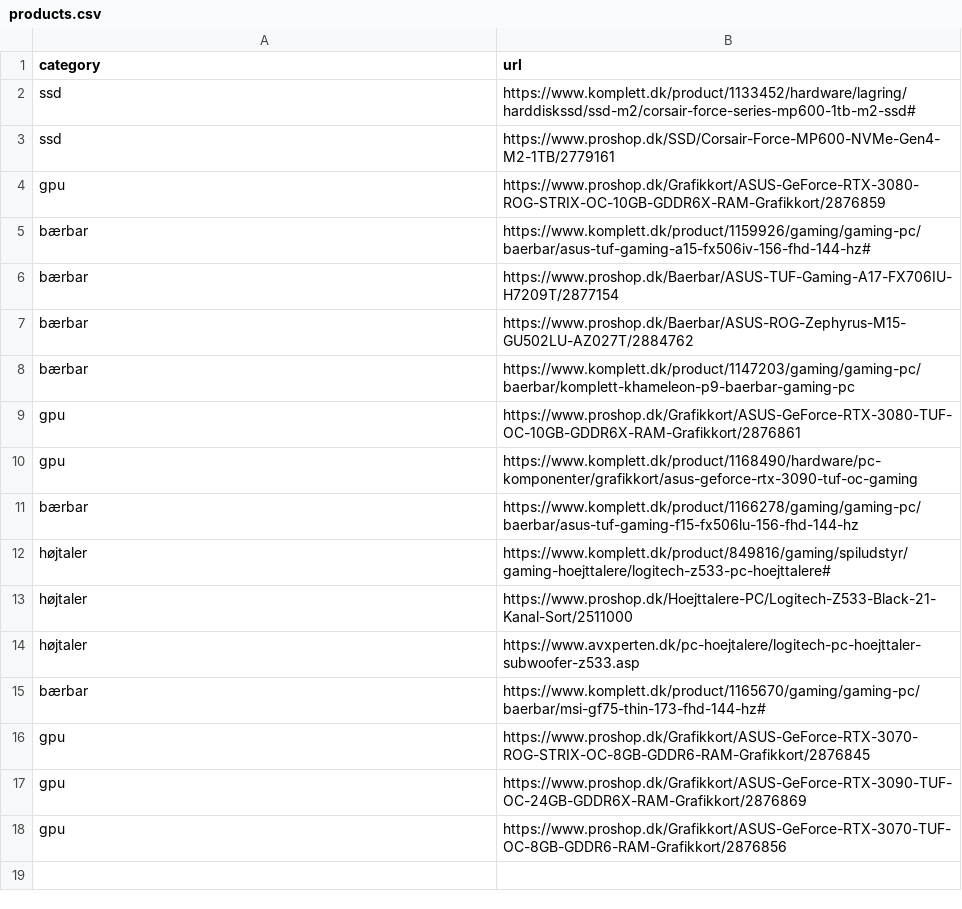
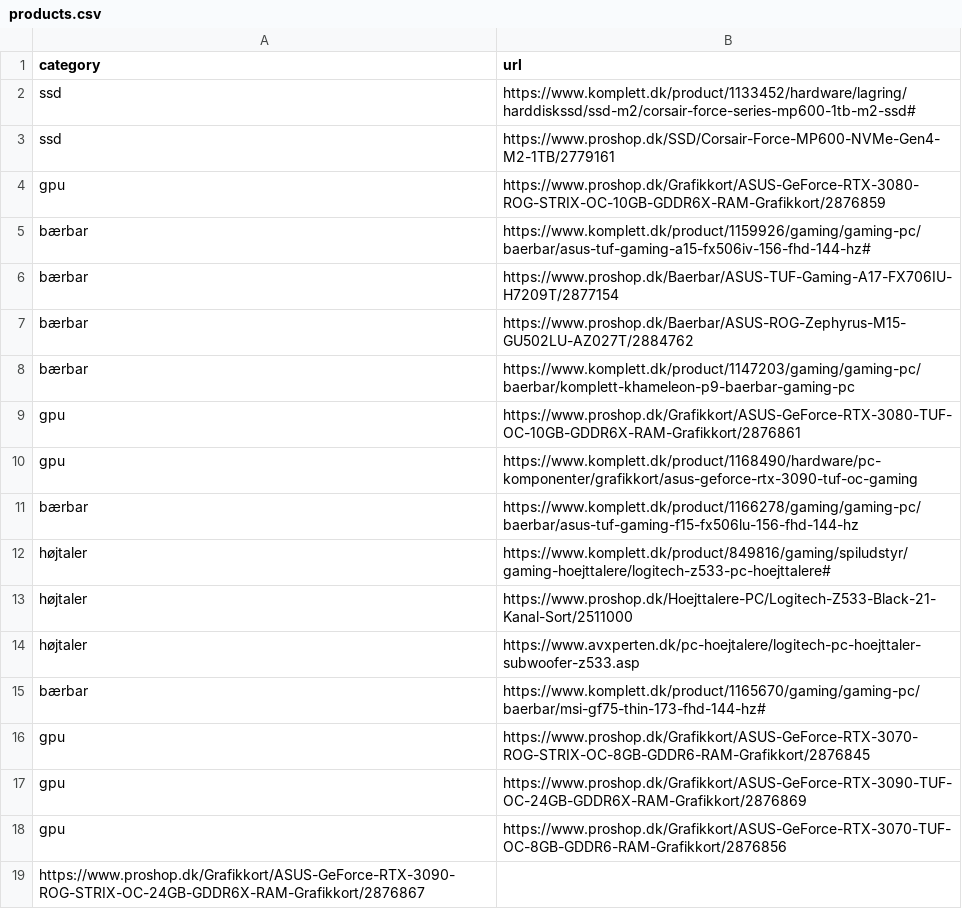
Before and after one commit to Ignis-Altum/scraper, a CSV file: scraper/products.csv, drawn as a sheet; the diff names each change by its address in the sheet, - before the commit and + after, or states it on an @@ line.

Commit message:
Add products to scrape and on hold

```diff
--- a/scraper/products.csv
+++ b/scraper/products.csv
+row 19: https://www.proshop.dk/Grafikkort/ASUS-GeForce-RTX-3090-ROG-STRIX-OC-24GB-GDDR6X-RAM-Grafikkort/2876867
```
Also changed, not shown: scraper/products_on_hold.csv.
